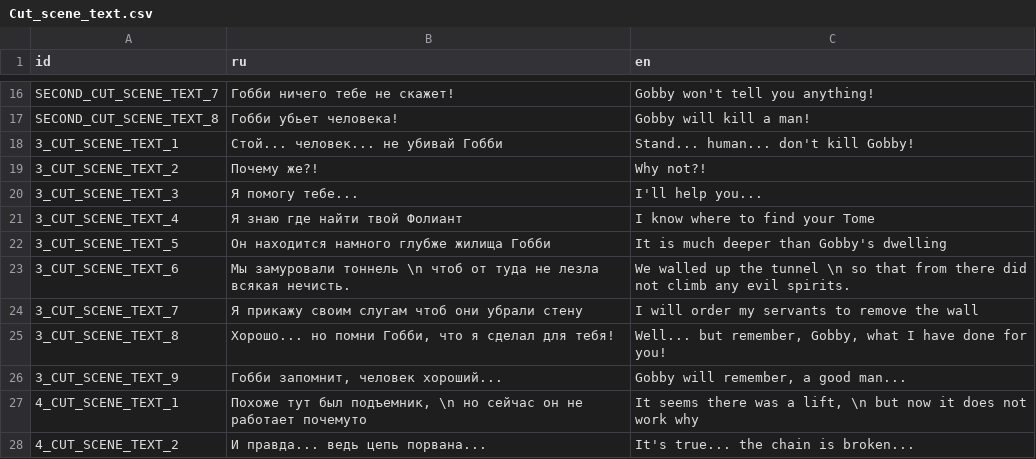
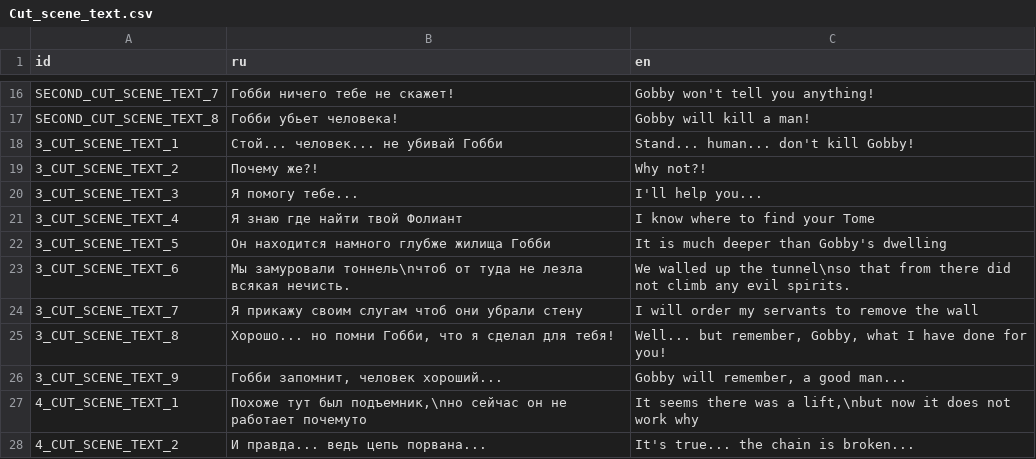
Before and after one commit to Burd88/-platformgame, a CSV file: Local/Cut_scene_text.csv, drawn as a sheet; only a part is shown, gaps mark what is left out.

```diff
--- a/Local/Cut_scene_text.csv
+++ b/Local/Cut_scene_text.csv
@@ -22,3 +22,3 @@ SECOND_CUT_SCENE_TEXT_8;Гобби убьет человека!;Gobby will kill
 3_CUT_SCENE_TEXT_5;Он находится намного глубже жилища Гобби;It is much deeper than Gobby's dwelling
-3_CUT_SCENE_TEXT_6;Мы замуровали тоннель \n чтоб от туда не лезла всякая нечисть.;We walled up the tunnel \n so that from there did not climb any evil spirits.
+3_CUT_SCENE_TEXT_6;Мы замуровали тоннель\nчтоб от туда не лезла всякая нечисть.;We walled up the tunnel\nso that from there did not climb any evil spirits.
 3_CUT_SCENE_TEXT_7;Я прикажу своим слугам чтоб они убрали стену;I will order my servants to remove the wall
@@ -26,3 +26,3 @@ SECOND_CUT_SCENE_TEXT_8;Гобби убьет человека!;Gobby will kill
 3_CUT_SCENE_TEXT_9;Гобби запомнит, человек хороший...;Gobby will remember, a good man...
-4_CUT_SCENE_TEXT_1;Похоже тут был подъемник, \n но сейчас он не работает почемуто;It seems there was a lift, \n but now it does not work why
+4_CUT_SCENE_TEXT_1;Похоже тут был подъемник,\nно сейчас он не работает почемуто;It seems there was a lift,\nbut now it does not work why
 4_CUT_SCENE_TEXT_2;И правда... ведь цепь порвана...;It's true... the chain is broken...
```
Also changed, not shown: Local/Localization.csv, 50 other files.
